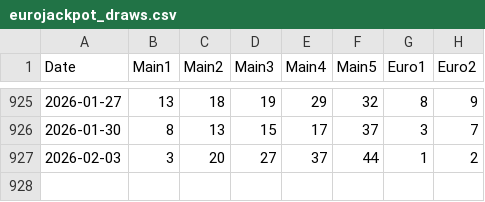
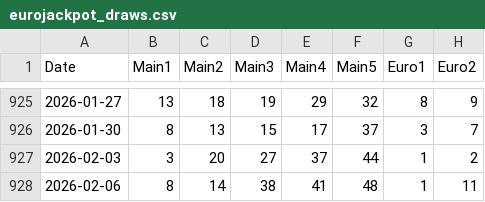
Before and after one commit to asderfvfv/eurojackpot-data, a CSV file: data/eurojackpot_draws.csv, drawn as a sheet; only a part is shown, gaps mark what is left out.

Commit message:
Update eurojackpot_draws.csv 2026-02-06

```diff
--- a/data/eurojackpot_draws.csv
+++ b/data/eurojackpot_draws.csv
@@ -927 +927,2 @@ Date,Main1,Main2,Main3,Main4,Main5,Euro1,Euro2
 2026-02-03,3,20,27,37,44,1,2
+2026-02-06,8,14,38,41,48,1,11
```
